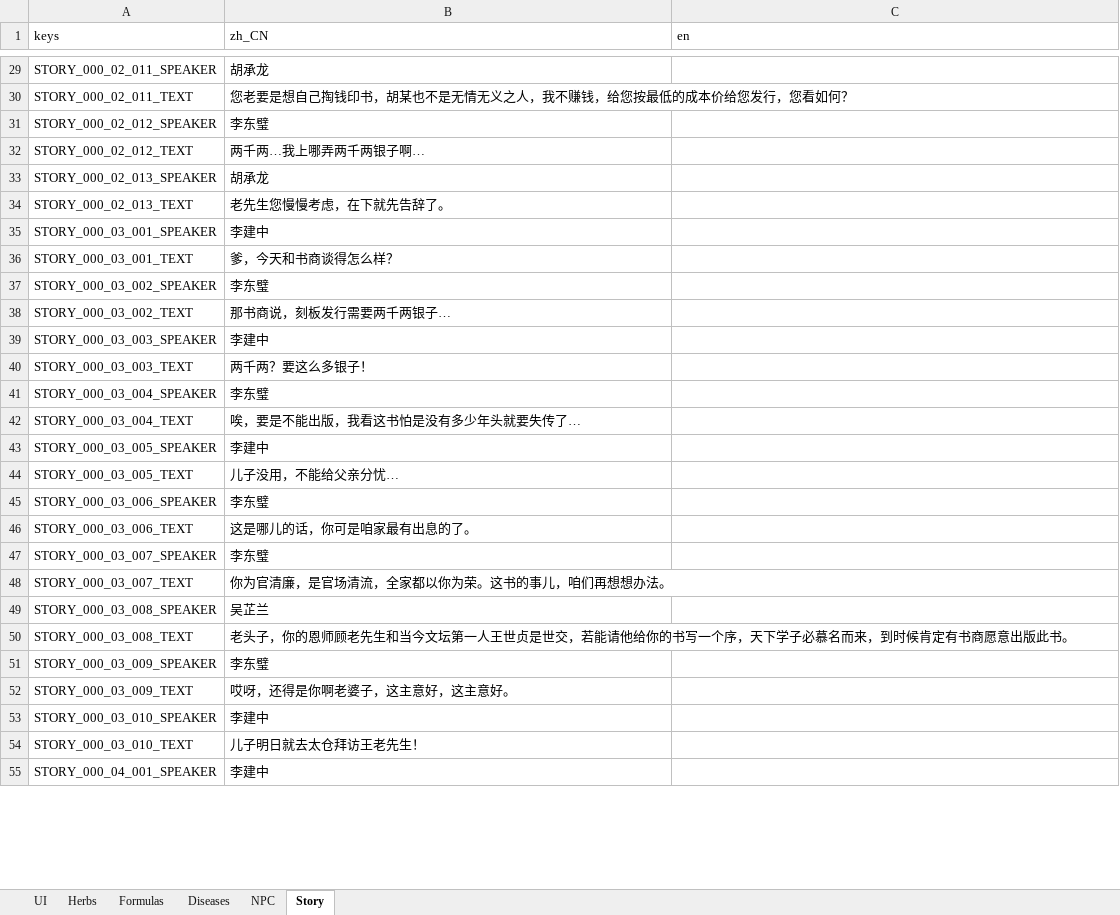
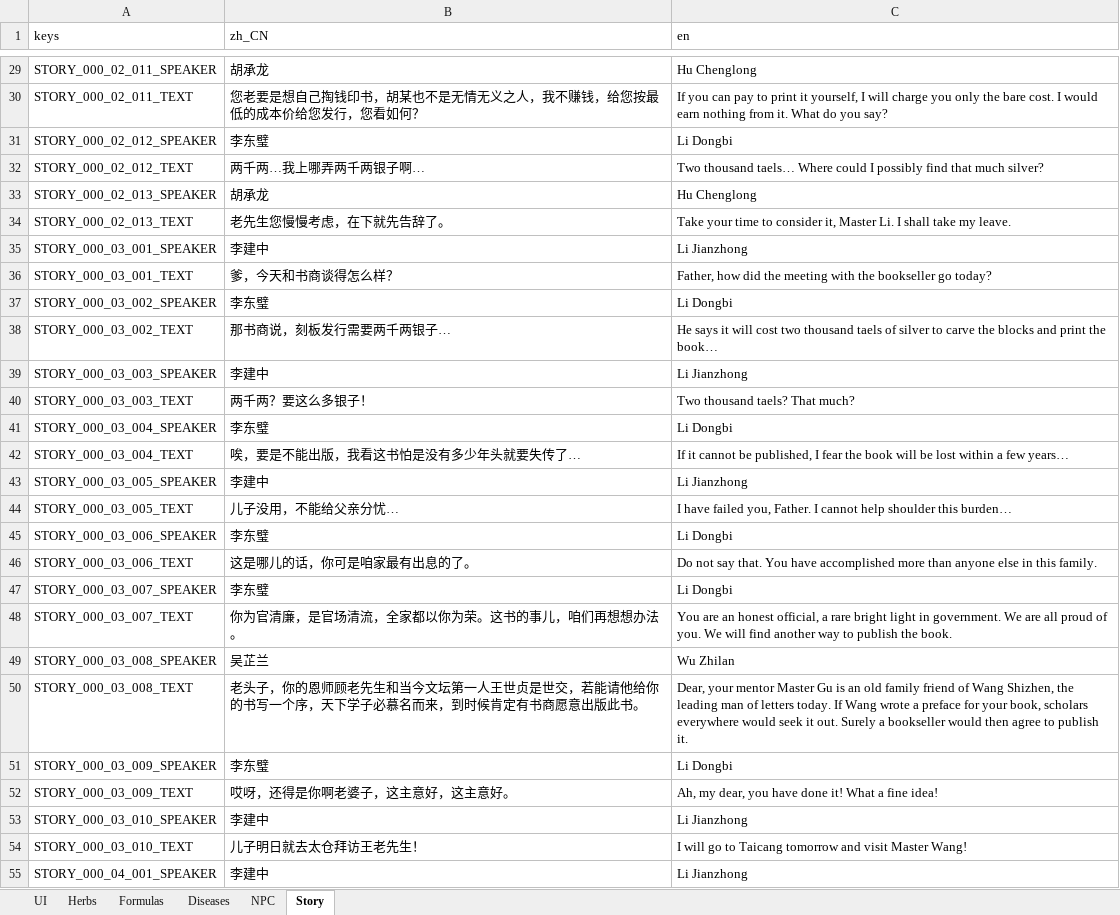
Before and after one commit to lqc19891229/Doctor, an Excel workbook: DataTables/translations_managed.xlsx, sheet Story, drawn as a sheet; only a part is shown, gaps mark what is left out; values as stored, in another font and other column widths than the file's, no borders; the diff covers the shown part only; the diff names each change by its address in the sheet, - before the commit and + after, or states it on an @@ line.

```diff
--- a/DataTables/translations_managed.xlsx (sheet Story)
+++ b/DataTables/translations_managed.xlsx (sheet Story)
-C29 (en): (empty)
+C29 (en): Hu Chenglong
-C30 (en): (empty)
+C30 (en): If you can pay to print it yourself, I will charge you only the bare cost. I would earn nothing from it. What do you say?
-C31 (en): (empty)
+C31 (en): Li Dongbi
-C32 (en): (empty)
+C32 (en): Two thousand taels… Where could I possibly find that much silver?
-C33 (en): (empty)
+C33 (en): Hu Chenglong
-C34 (en): (empty)
+C34 (en): Take your time to consider it, Master Li. I shall take my leave.
-C35 (en): (empty)
+C35 (en): Li Jianzhong
-C36 (en): (empty)
+C36 (en): Father, how did the meeting with the bookseller go today?
-C37 (en): (empty)
+C37 (en): Li Dongbi
-C38 (en): (empty)
+C38 (en): He says it will cost two thousand taels of silver to carve the blocks and print the book…
-C39 (en): (empty)
+C39 (en): Li Jianzhong
-C40 (en): (empty)
+C40 (en): Two thousand taels? That much?
-C41 (en): (empty)
+C41 (en): Li Dongbi
-C42 (en): (empty)
+C42 (en): If it cannot be published, I fear the book will be lost within a few years…
-C43 (en): (empty)
+C43 (en): Li Jianzhong
-C44 (en): (empty)
+C44 (en): I have failed you, Father. I cannot help shoulder this burden…
-C45 (en): (empty)
+C45 (en): Li Dongbi
-C46 (en): (empty)
+C46 (en): Do not say that. You have accomplished more than anyone else in this family.
-C47 (en): (empty)
+C47 (en): Li Dongbi
-C48 (en): (empty)
+C48 (en): You are an honest official, a rare bright light in government. We are all proud of you. We will find another way to publish the book.
-C49 (en): (empty)
+C49 (en): Wu Zhilan
-C50 (en): (empty)
+C50 (en): Dear, your mentor Master Gu is an old family friend of Wang Shizhen, the leading man of letters today. If Wang wrote a preface for your book, scholars everywhere would seek it out. Surely a bookseller would then agree to publish it.
-C51 (en): (empty)
+C51 (en): Li Dongbi
-C52 (en): (empty)
+C52 (en): Ah, my dear, you have done it! What a fine idea!
-C53 (en): (empty)
+C53 (en): Li Jianzhong
-C54 (en): (empty)
+C54 (en): I will go to Taicang tomorrow and visit Master Wang!
-C55 (en): (empty)
+C55 (en): Li Jianzhong
```
Also changed, not shown: 843 edited cells elsewhere in this sheet, 1 other file.
